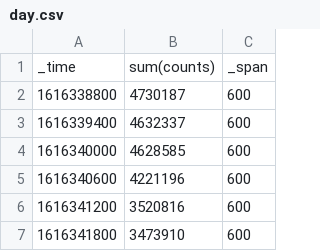
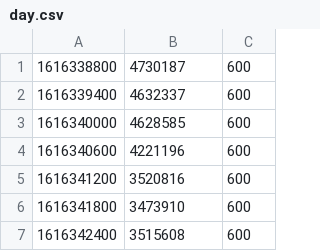
Before and after one commit to RuoAndo/ES_Sliced_Scroll, a CSV file: decision-tree/day.csv, drawn as a sheet; only a part is shown; the shorter side is filled out with more unchanged rows; the diff names each change by its address in the sheet, - before the commit and + after, or states it on an @@ line.

Commit message:
Update day.csv

```diff
--- a/decision-tree/day.csv
+++ b/decision-tree/day.csv
-row 1: _time | sum(counts) | _span
```
